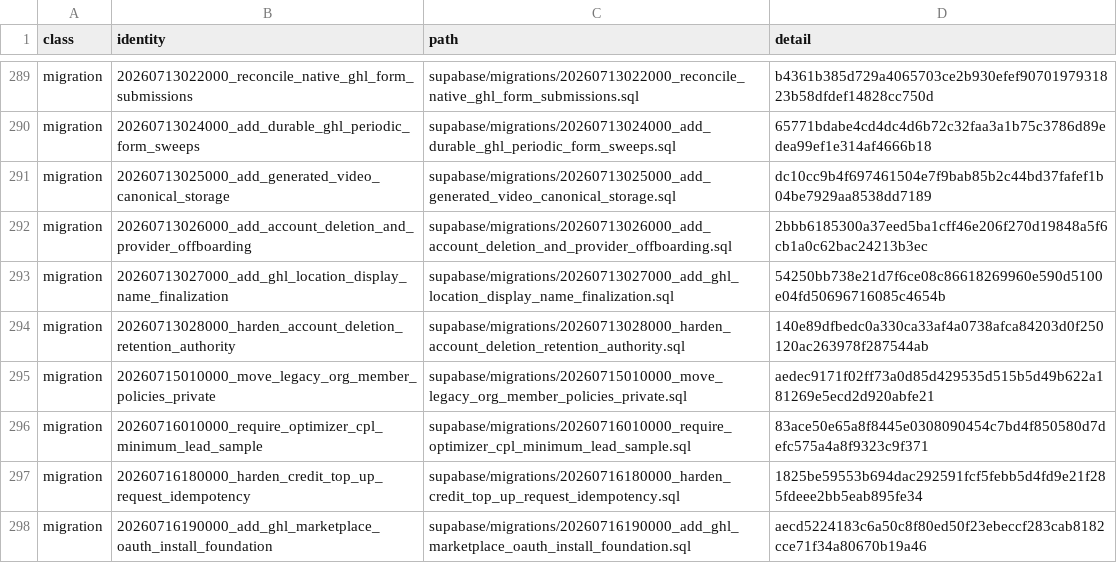
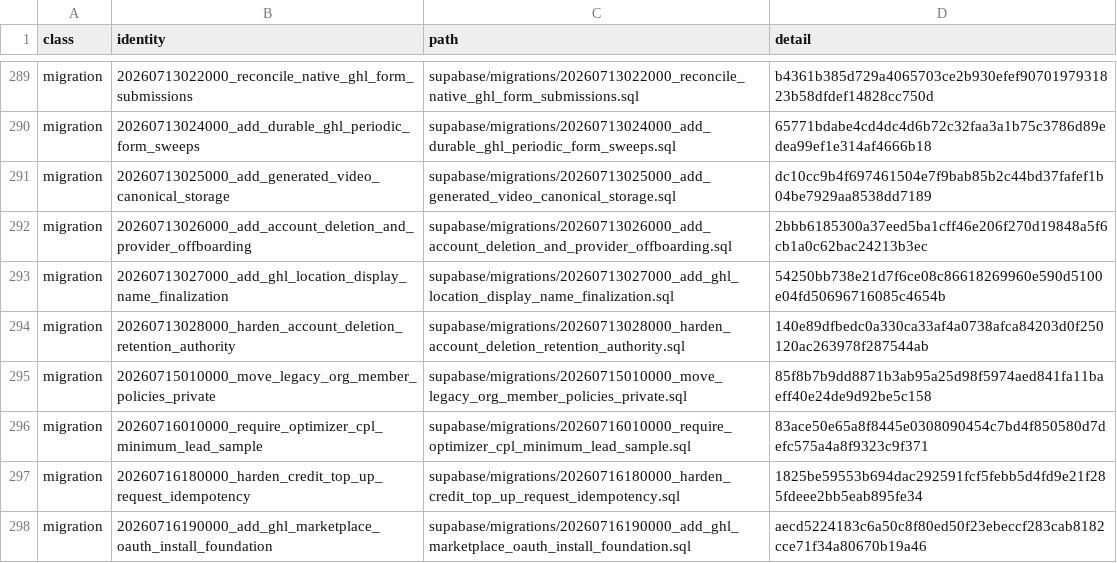
Before and after one commit to raiaan-sudo/dealflow-os-rebuild, a CSV file: docs/dealflow-completion/current-source-inventory.csv, drawn as a sheet; only a part is shown, gaps mark what is left out.

```diff
--- a/docs/dealflow-completion/current-source-inventory.csv
+++ b/docs/dealflow-completion/current-source-inventory.csv
@@ -294,3 +294,3 @@ class,identity,path,detail
 "migration","20260713028000_harden_account_deletion_retention_authority","supabase/migrations/20260713028000_harden_account_deletion_retention_authority.sql","140e89dfbedc0a330ca33af4a0738afca84203d0f250120ac263978f287544ab"
-"migration","20260715010000_move_legacy_org_member_policies_private","supabase/migrations/20260715010000_move_legacy_org_member_policies_private.sql","aedec9171f02ff73a0d85d429535d515b5d49b622a181269e5ecd2d920abfe21"
+"migration","20260715010000_move_legacy_org_member_policies_private","supabase/migrations/20260715010000_move_legacy_org_member_policies_private.sql","85f8b7b9dd8871b3ab95a25d98f5974aed841fa11baeff40e24de9d92be5c158"
 "migration","20260716010000_require_optimizer_cpl_minimum_lead_sample","supabase/migrations/20260716010000_require_optimizer_cpl_minimum_lead_sample.sql","83ace50e65a8f8445e0308090454c7bd4f850580d7defc575a4a8f9323c9f371"
```
Also changed, not shown: 4 other files.
